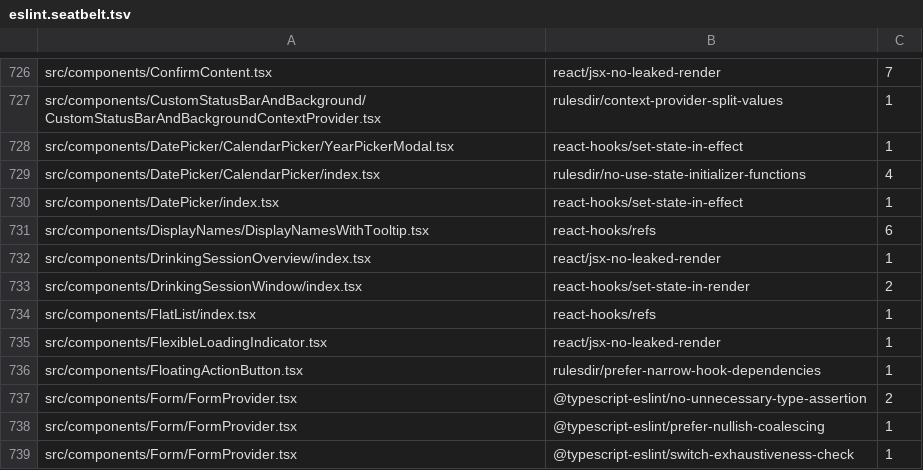
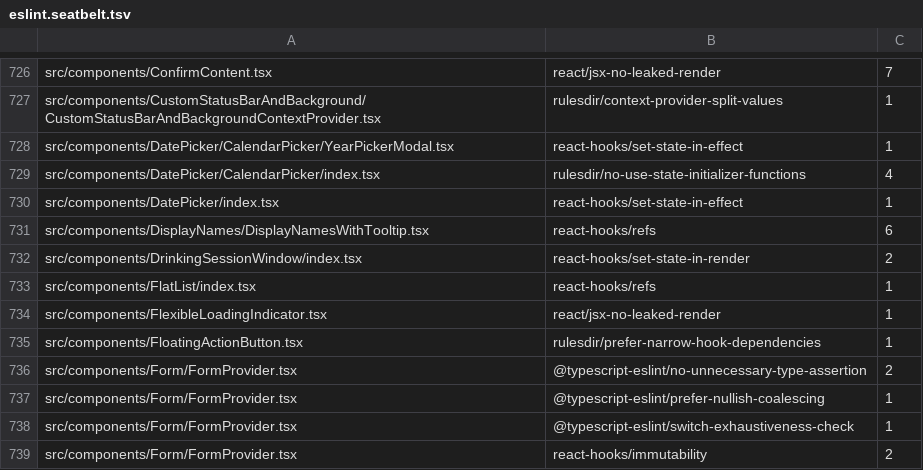
Before and after one commit to PetrCala/Kiroku, a TSV file: eslint.seatbelt.tsv, drawn as a sheet; only a part is shown, gaps mark what is left out; the shorter side is filled out with more unchanged rows; the diff names each change by its address in the sheet, - before the commit and + after, or states it on an @@ line.

Commit message:
feat(sessions): add a per-session private toggle on the summary and edit screens

```diff
--- a/eslint.seatbelt.tsv
+++ b/eslint.seatbelt.tsv
-row 732: src/components/DrinkingSessionOverview/index.tsx | react/jsx-no-leaked-render | 1
```
Also changed, not shown: 7 other files.
